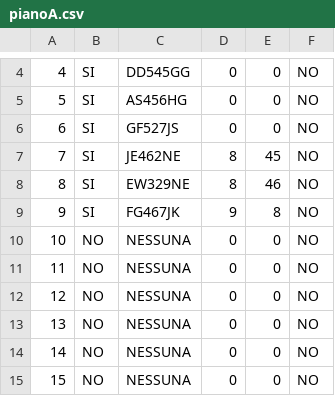
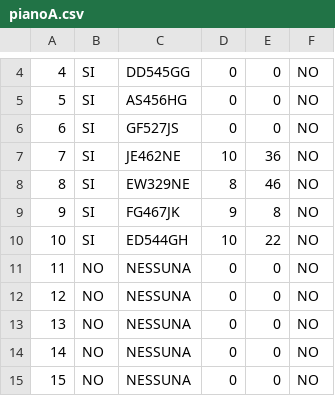
Before and after one commit to Ulviquellovero/parcheggioulivi, a CSV file: pianoA.csv, drawn as a sheet; only a part is shown, gaps mark what is left out.

```diff
--- a/pianoA.csv
+++ b/pianoA.csv
@@ -6,6 +6,6 @@
 6,SI,GF527JS,0,0,NO
-7,SI,JE462NE,8,45,NO
+7,SI,JE462NE,10,36,NO
 8,SI,EW329NE,8,46,NO
 9,SI,FG467JK,9,8,NO
-10,NO,NESSUNA,0,0,NO
+10,SI,ED544GH,10,22,NO
 11,NO,NESSUNA,0,0,NO
```
Also changed, not shown: pianoAScooter.csv, 2 other files.
